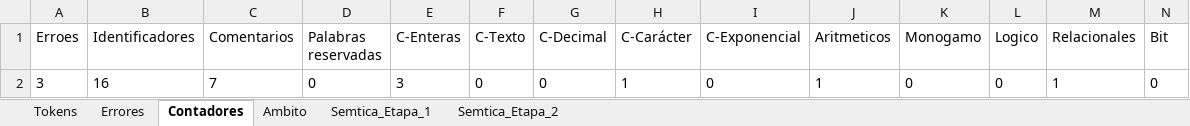
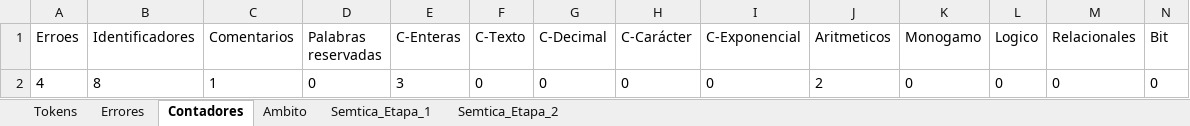
Before and after one commit to Chriss9720/Compilador2, an Excel workbook: build/classes/Excel/Yañez_Gonzalez_Christian_Emmanuel.xlsx, sheet Contadores, drawn as a sheet; only a part is shown; values as stored, in another font and other column widths than the file's, no borders; removed rows and columns are numbered as before the commit, all else as after; rows hold the shown columns only; the diff names each change by its address in the sheet, - before the commit and + after, or states it on an @@ line.

```diff
--- a/build/classes/Excel/Yañez_Gonzalez_Christian_Emmanuel.xlsx (sheet Contadores)
+++ b/build/classes/Excel/Yañez_Gonzalez_Christian_Emmanuel.xlsx (sheet Contadores)
-row 2: 3 | 16 | 7 | 0 | 3 | 0 | 0 | 1 | 0 | 1 | 0 | 0 | 1 | 0
+row 2: 4 | 8 | 1 | 0 | 3 | 0 | 0 | 0 | 0 | 2 | 0 | 0 | 0 | 0
```
Also changed, not shown: sheet Tokens, sheet Semtica_Etapa_2, sheet Semtica_Etapa_1, sheet Errores, sheet Ambito, src/Excel/Yañez_Gonzalez_Christian_Emmanuel.xlsx, 8 other files.
